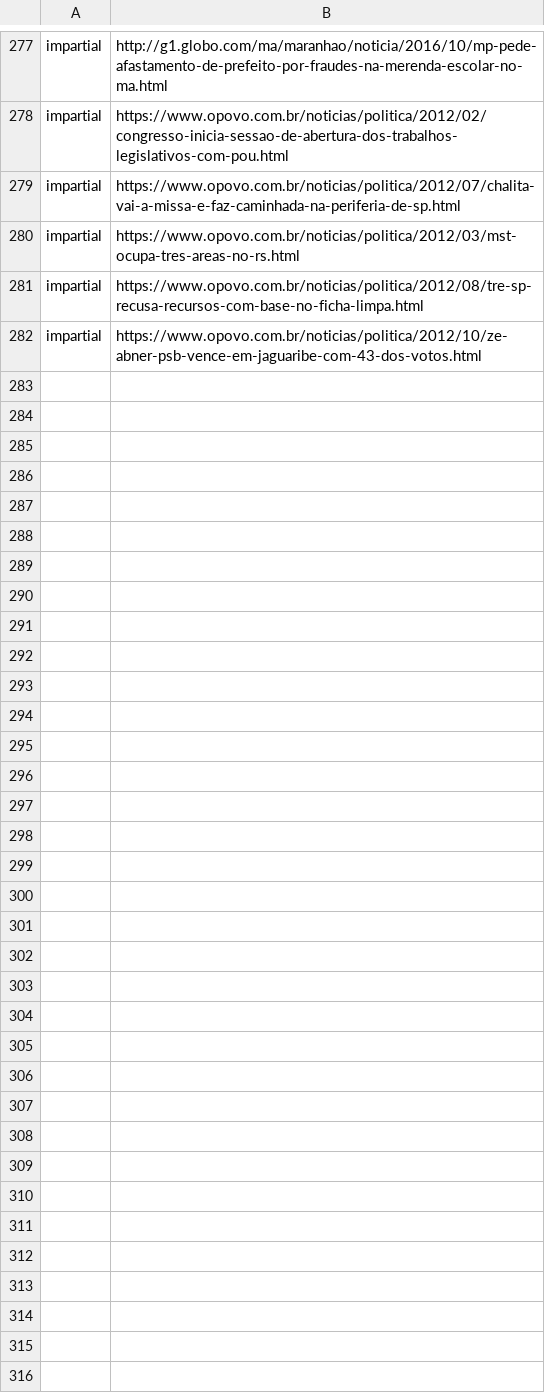
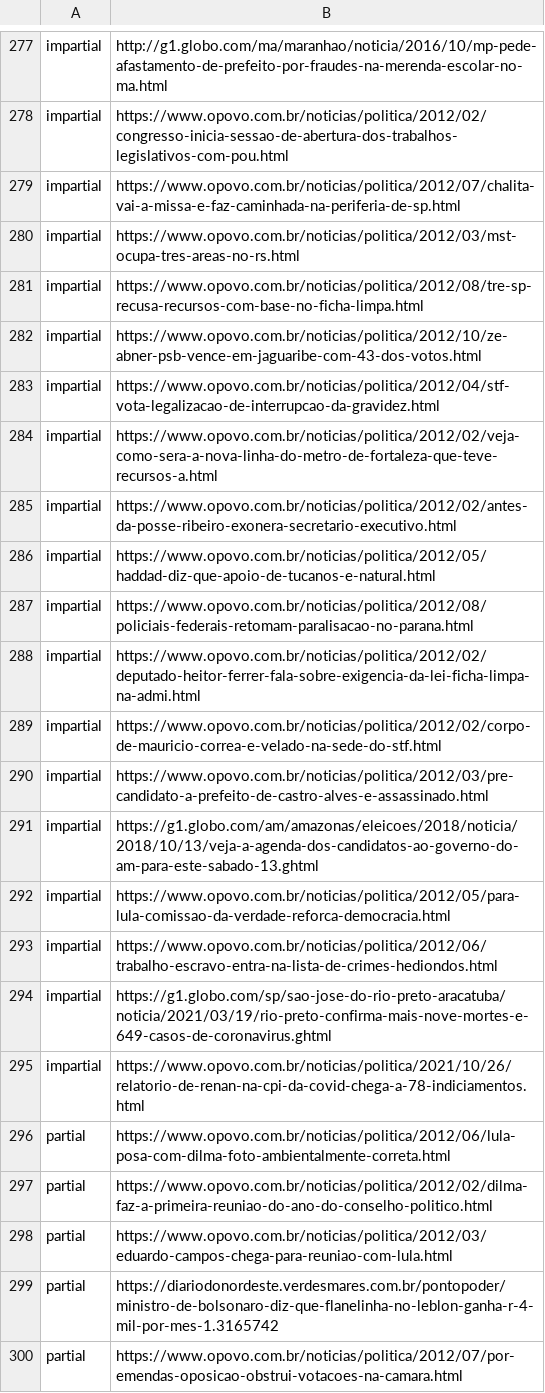
Before and after one commit to JosueSantos/impartiality_discovery, a CSV file: files/ground_truth.csv, drawn as a sheet; only a part is shown, gaps mark what is left out; the diff names each change by its address in the sheet, - before the commit and + after, or states it on an @@ line.

```diff
--- a/files/ground_truth.csv
+++ b/files/ground_truth.csv
+row 283: impartial | https://www.opovo.com.br/noticias/politica/2012/04/stf-vota-legalizacao-de-interrupcao-da-gravidez.html
+row 284: impartial | https://www.opovo.com.br/noticias/politica/2012/02/veja-como-sera-a-nova-linha-do-metro-de-fortaleza-que-teve-recursos-a.html
+row 285: impartial | https://www.opovo.com.br/noticias/politica/2012/02/antes-da-posse-ribeiro-exonera-secretario-executivo.html
+row 286: impartial | https://www.opovo.com.br/noticias/politica/2012/05/haddad-diz-que-apoio-de-tucanos-e-natural.html
+row 287: impartial | https://www.opovo.com.br/noticias/politica/2012/08/policiais-federais-retomam-paralisacao-no-parana.html
+row 288: impartial | https://www.opovo.com.br/noticias/politica/2012/02/deputado-heitor-ferrer-fala-sobre-exigencia-da-lei-ficha-limpa-na-admi.html
+row 289: impartial | https://www.opovo.com.br/noticias/politica/2012/02/corpo-de-mauricio-correa-e-velado-na-sede-do-stf.html
+row 290: impartial | https://www.opovo.com.br/noticias/politica/2012/03/pre-candidato-a-prefeito-de-castro-alves-e-assassinado.html
+row 291: impartial | https://g1.globo.com/am/amazonas/eleicoes/2018/noticia/2018/10/13/veja-a-agenda-dos-candidatos-ao-governo-do-am-para-este-sabado-13.ghtml
+row 292: impartial | https://www.opovo.com.br/noticias/politica/2012/05/para-lula-comissao-da-verdade-reforca-democracia.html
+row 293: impartial | https://www.opovo.com.br/noticias/politica/2012/06/trabalho-escravo-entra-na-lista-de-crimes-hediondos.html
+row 294: impartial | https://g1.globo.com/sp/sao-jose-do-rio-preto-aracatuba/noticia/2021/03/19/rio-preto-confirma-mais-nove-mortes-e-649-casos-de-coronavirus.ghtml
+row 295: impartial | https://www.opovo.com.br/noticias/politica/2021/10/26/relatorio-de-renan-na-cpi-da-covid-chega-a-78-indiciamentos.html
+row 296: partial | https://www.opovo.com.br/noticias/politica/2012/06/lula-posa-com-dilma-foto-ambientalmente-correta.html
+row 297: partial | https://www.opovo.com.br/noticias/politica/2012/02/dilma-faz-a-primeira-reuniao-do-ano-do-conselho-politico.html
+row 298: partial | https://www.opovo.com.br/noticias/politica/2012/03/eduardo-campos-chega-para-reuniao-com-lula.html
+row 299: partial | https://diariodonordeste.verdesmares.com.br/pontopoder/ministro-de-bolsonaro-diz-que-flanelinha-no-leblon-ganha-r-4-mil-por-mes-1.3165742
+row 300: partial | https://www.opovo.com.br/noticias/politica/2012/07/por-emendas-oposicao-obstrui-votacoes-na-camara.html
```
Also changed, not shown: files/extractor/g1Ceara/urls_g1.csv, files/extractor/oPovo/urls_op.csv, 5 other files.
